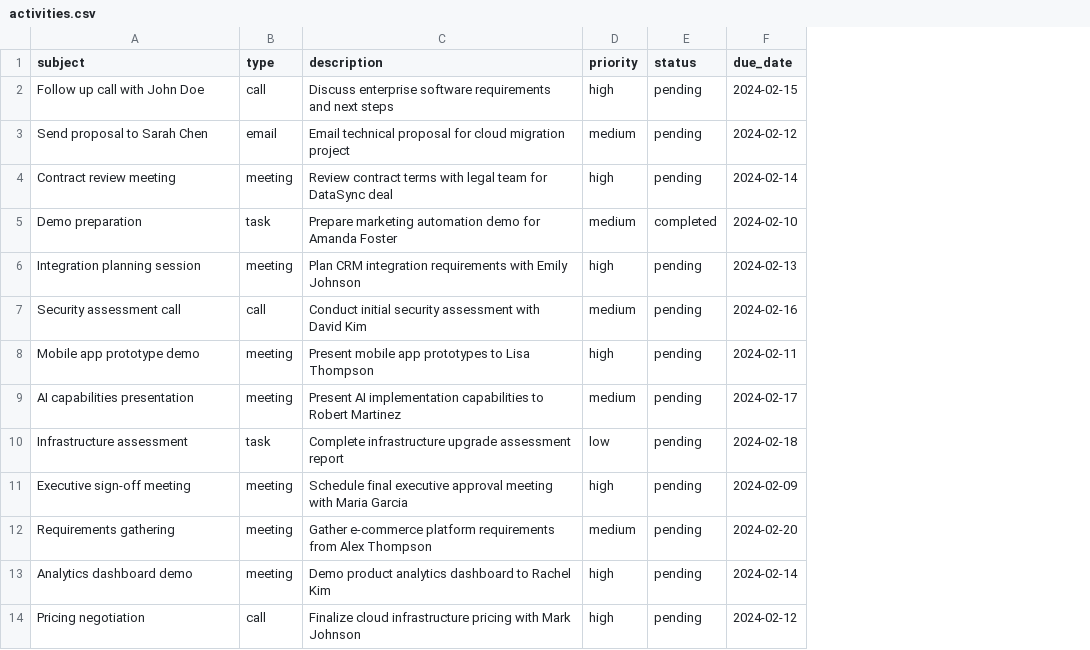
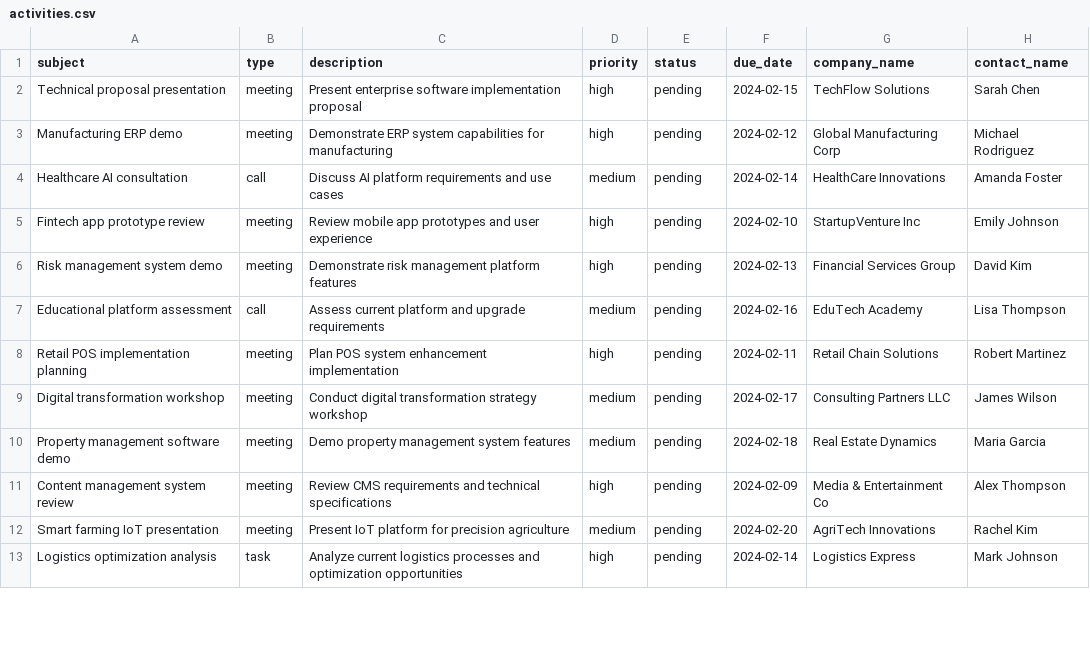
Before and after one commit to Harsha-Reddy21/deal-whisperer-crm-ai, a CSV file: mockdata/activities.csv, drawn as a sheet; only a part is shown; removed rows and columns are numbered as before the commit, all else as after; the diff covers the shown part only; the diff names each change by its address in the sheet, - before the commit and + after, or states it on an @@ line.

Commit message:
Added feature company

```diff
--- a/mockdata/activities.csv
+++ b/mockdata/activities.csv
+column G (company_name), row 2: TechFlow Solutions; rows 4-9: HealthCare Innovations | StartupVenture Inc | Financial Services Group | EduTech Academy | Retail Chain Solutions | Consulting Partners LLC; rows 11-13: Media & Entertainment Co | AgriTech Innovations | Logistics Express
+column H (contact_name), row 2: Sarah Chen; rows 4-9: Amanda Foster | Emily Johnson | David Kim | Lisa Thompson | Robert Martinez | James Wilson; rows 11-13: Alex Thompson | Rachel Kim | Mark Johnson
-A2 (subject): Follow up call with John Doe
+A2 (subject): Technical proposal presentation
-B2 (type): call
+B2 (type): meeting
-C2 (description): Discuss enterprise software requirements and next steps
+C2 (description): Present enterprise software implementation proposal
+row 3: Manufacturing ERP demo | meeting | Demonstrate ERP system capabilities for manufacturing | high | pending | 2024-02-12 | Global Manufacturing Corp | Michael Rodriguez
-A4 (subject): Send proposal to Sarah Chen
+A4 (subject): Healthcare AI consultation
-B4 (type): email
+B4 (type): call
-C4 (description): Email technical proposal for cloud migration project
+C4 (description): Discuss AI platform requirements and use cases
-F4 (due_date): 2024-02-12
+F4 (due_date): 2024-02-14
-A5 (subject): Contract review meeting
+A5 (subject): Fintech app prototype review
-C5 (description): Review contract terms with legal team for DataSync deal
+C5 (description): Review mobile app prototypes and user experience
-F5 (due_date): 2024-02-14
+F5 (due_date): 2024-02-10
-row 5: Demo preparation | task | Prepare marketing automation demo for Amanda Foster | medium | completed | 2024-02-10
-A6 (subject): Integration planning session
+A6 (subject): Risk management system demo
-C6 (description): Plan CRM integration requirements with Emily Johnson
+C6 (description): Demonstrate risk management platform features
-A7 (subject): Security assessment call
+A7 (subject): Educational platform assessment
-C7 (description): Conduct initial security assessment with David Kim
+C7 (description): Assess current platform and upgrade requirements
-A8 (subject): Mobile app prototype demo
+A8 (subject): Retail POS implementation planning
-C8 (description): Present mobile app prototypes to Lisa Thompson
+C8 (description): Plan POS system enhancement implementation
-A9 (subject): AI capabilities presentation
+A9 (subject): Digital transformation workshop
-C9 (description): Present AI implementation capabilities to Robert Martinez
+C9 (description): Conduct digital transformation strategy workshop
-row 10: Infrastructure assessment | task | Complete infrastructure upgrade assessment report | low | pending | 2024-02-18
+row 10: Property management software demo | meeting | Demo property management system features | medium | pending | 2024-02-18 | Real Estate Dynamics | Maria Garcia
-A11 (subject): Executive sign-off meeting
+A11 (subject): Content management system review
-C11 (description): Schedule final executive approval meeting with Maria Garcia
+C11 (description): Review CMS requirements and technical specifications
-A12 (subject): Requirements gathering
+A12 (subject): Smart farming IoT presentation
-C12 (description): Gather e-commerce platform requirements from Alex Thompson
+C12 (description): Present IoT platform for precision agriculture
-A13 (subject): Analytics dashboard demo
+A13 (subject): Logistics optimization analysis
-B13 (type): meeting
+B13 (type): task
-C13 (description): Demo product analytics dashboard to Rachel Kim
+C13 (description): Analyze current logistics processes and optimization opportunities
-row 14: Pricing negotiation | call | Finalize cloud infrastructure pricing with Mark Johnson | high | pending | 2024-02-12
```
Also changed, not shown: 2 added rows, 1 removed row and 30 edited cells elsewhere in this file, mockdata/contacts.csv, mockdata/deals.csv, 15 other files.
